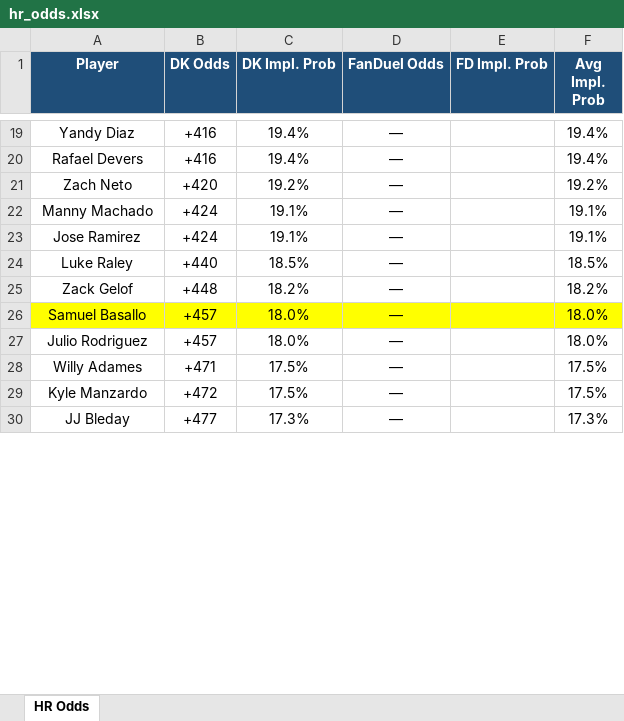
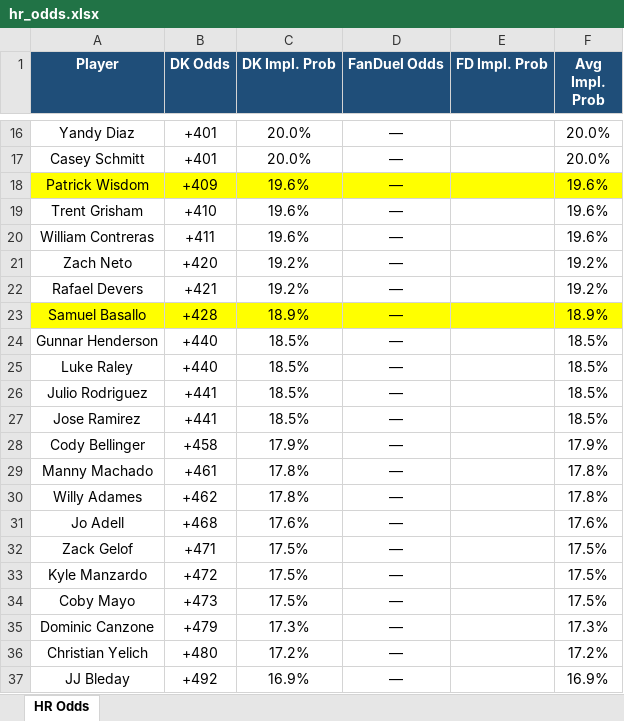
Before and after one commit to kornbergercharles-prog/HR-Odds-Scraper, an Excel workbook: hr_odds.xlsx, sheet HR Odds, drawn as a sheet; only a part is shown, gaps mark what is left out; values as stored, in another font and other column widths than the file's, no borders; removed rows and columns are numbered as before the commit, all else as after; the diff covers the shown part only; the diff names each change by its address in the sheet, - before the commit and + after, or states it on an @@ line.

```diff
--- a/hr_odds.xlsx (sheet HR Odds)
+++ b/hr_odds.xlsx (sheet HR Odds)
-B16 (DK Odds): +416
+B16 (DK Odds): +401
-C16 (DK Impl. Prob): 19.4%
+C16 (DK Impl. Prob): 20.0%
-F16 (Avg Impl. Prob): 19.4%
+F16 (Avg Impl. Prob): 20.0%
-row 20: Rafael Devers | +416 | 19.4% | — |  | 19.4%
+row 17: Casey Schmitt | +401 | 20.0% | — |  | 20.0%
+row 18: Patrick Wisdom | +409 | 19.6% | — |  | 19.6%
+row 19: Trent Grisham | +410 | 19.6% | — |  | 19.6%
+row 20: William Contreras | +411 | 19.6% | — |  | 19.6%
-row 22: Manny Machado | +424 | 19.1% | — |  | 19.1%
-row 23: Jose Ramirez | +424 | 19.1% | — |  | 19.1%
+row 22: Rafael Devers | +421 | 19.2% | — |  | 19.2%
+row 23: Samuel Basallo | +428 | 18.9% | — |  | 18.9%
+row 24: Gunnar Henderson | +440 | 18.5% | — |  | 18.5%
-row 25: Zack Gelof | +448 | 18.2% | — |  | 18.2%
-row 26: Samuel Basallo | +457 | 18.0% | — |  | 18.0%
-B26 (DK Odds): +457
+B26 (DK Odds): +441
-C26 (DK Impl. Prob): 18.0%
+C26 (DK Impl. Prob): 18.5%
-F26 (Avg Impl. Prob): 18.0%
+F26 (Avg Impl. Prob): 18.5%
+row 27: Jose Ramirez | +441 | 18.5% | — |  | 18.5%
+row 28: Cody Bellinger | +458 | 17.9% | — |  | 17.9%
+row 29: Manny Machado | +461 | 17.8% | — |  | 17.8%
-B30 (DK Odds): +471
+B30 (DK Odds): +462
-C30 (DK Impl. Prob): 17.5%
+C30 (DK Impl. Prob): 17.8%
-F30 (Avg Impl. Prob): 17.5%
+F30 (Avg Impl. Prob): 17.8%
+row 31: Jo Adell | +468 | 17.6% | — |  | 17.6%
+row 32: Zack Gelof | +471 | 17.5% | — |  | 17.5%
+row 34: Coby Mayo | +473 | 17.5% | — |  | 17.5%
+row 35: Dominic Canzone | +479 | 17.3% | — |  | 17.3%
+row 36: Christian Yelich | +480 | 17.2% | — |  | 17.2%
-B37 (DK Odds): +477
+B37 (DK Odds): +492
-C37 (DK Impl. Prob): 17.3%
+C37 (DK Impl. Prob): 16.9%
-F37 (Avg Impl. Prob): 17.3%
+F37 (Avg Impl. Prob): 16.9%
```
Also changed, not shown: 48 added rows, 58 removed rows, 118 edited cells and cell formats elsewhere in this sheet, 1 other file.
